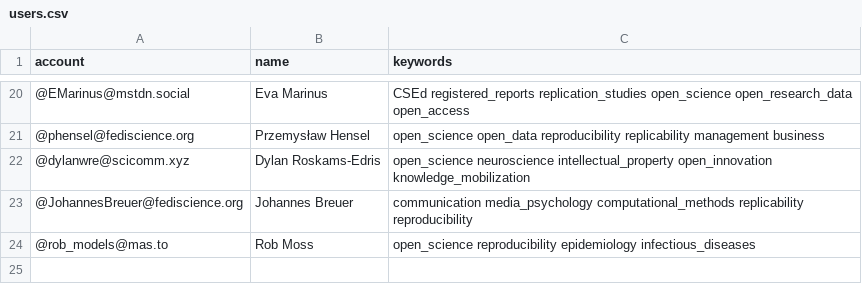
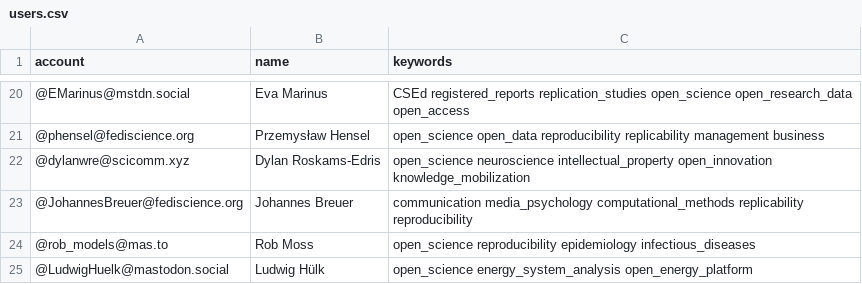
Before and after one commit to smach/Mastodon-OpenScience, a CSV file: resources/users.csv, drawn as a sheet; only a part is shown, gaps mark what is left out; the diff names each change by its address in the sheet, - before the commit and + after, or states it on an @@ line.

Commit message:
Add Ludwig Hülk

```diff
--- a/resources/users.csv
+++ b/resources/users.csv
+row 25: @LudwigHuelk@mastodon.social | Ludwig Hülk | open_science energy_system_analysis open_energy_platform
```
